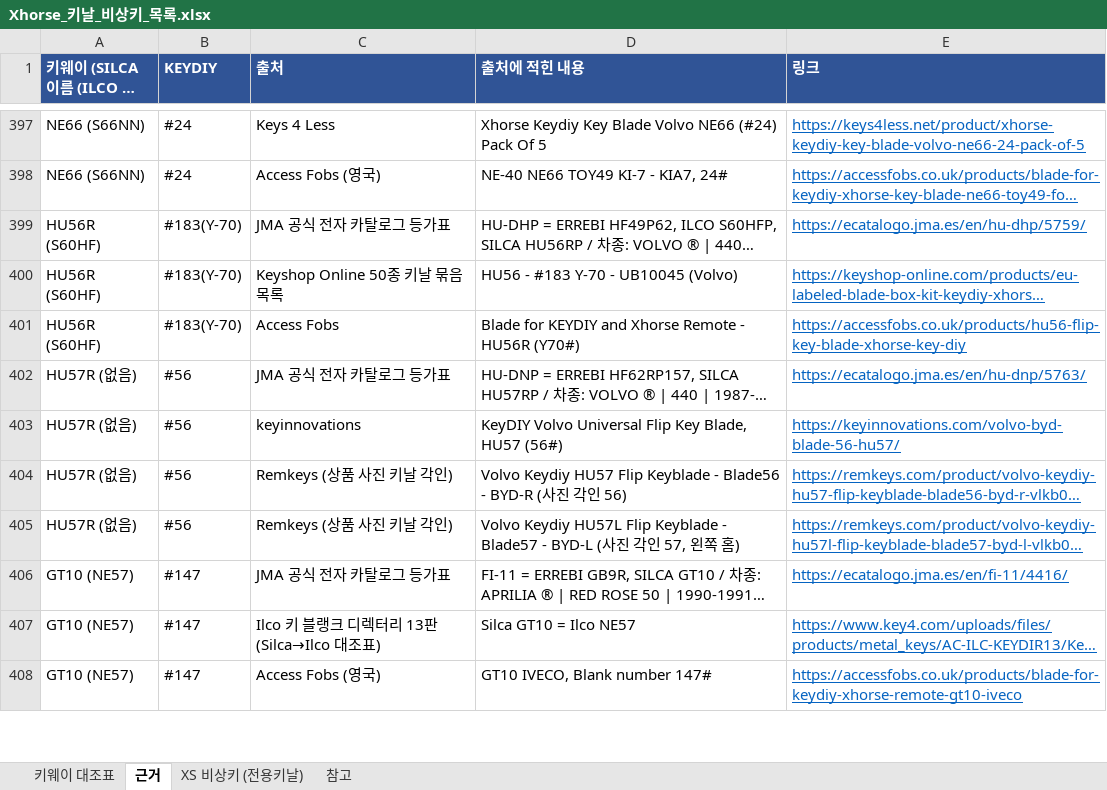
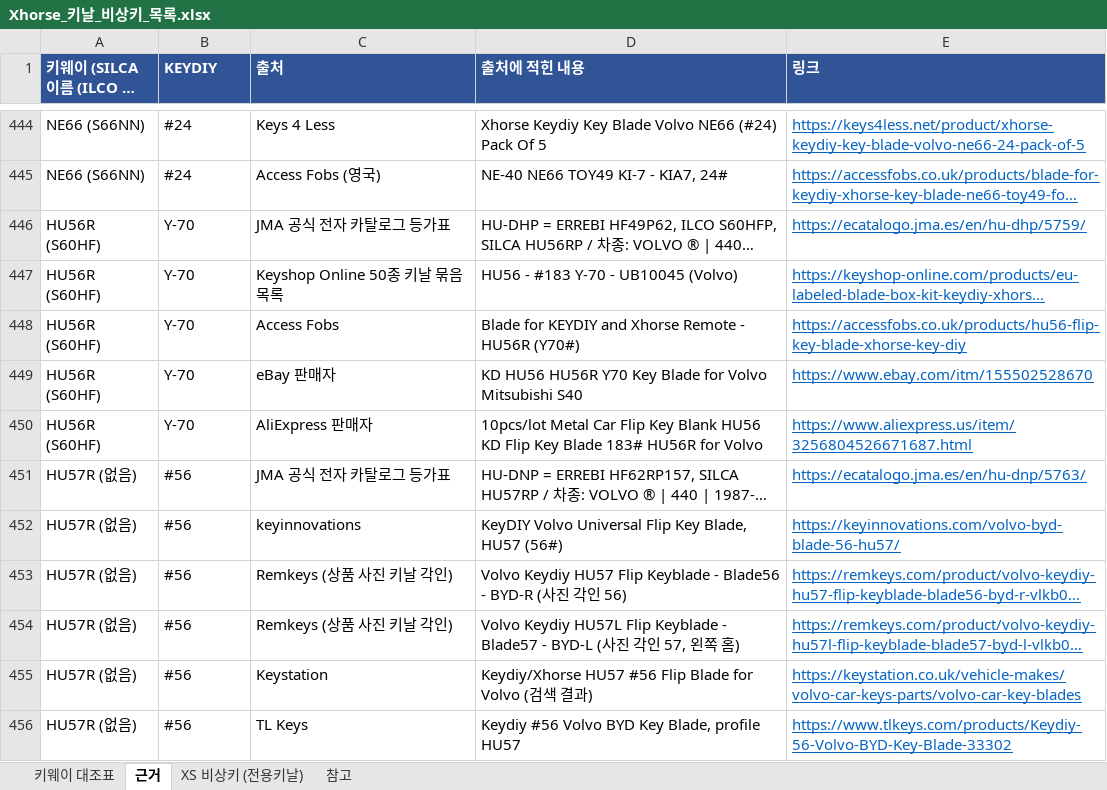
Before and after one commit to pegasusj8888-sudo/route, an Excel workbook: Xhorse_키날_비상키_목록.xlsx, sheet 근거, drawn as a sheet; only a part is shown, gaps mark what is left out; the shorter side is filled out with more unchanged rows; long unchanged cells end in …; values as stored, in another font and other column widths than the file's, no borders; addresses are those after the commit; the diff covers the shown part only; the diff names each change by its address in the sheet, - before the commit and + after, or states it on an @@ line.

```diff
--- a/Xhorse_키날_비상키_목록.xlsx (sheet 근거)
+++ b/Xhorse_키날_비상키_목록.xlsx (sheet 근거)
-B446:B448 (KEYDIY): #183(Y-70)
+B446:B448 (KEYDIY): Y-70
+row 449: HU56R (S60HF) | Y-70 | eBay 판매자 | KD HU56 HU56R Y70 Key Blade for Volvo Mitsubishi S40 | https://www.ebay.com/itm/155502528670
+row 450: HU56R (S60HF) | Y-70 | AliExpress 판매자 | 10pcs/lot Metal Car Flip Key Blank HU56 KD Flip Key Blade 183# HU56R for Volvo | https://www.aliexpress.us/item/3256804526671687.html
+row 455: HU57R (없음) | #56 | Keystation | Keydiy/Xhorse HU57 #56 Flip Blade for Volvo (검색 결과) | https://keystation.co.uk/vehicle-makes/volvo-car-keys-parts/volvo-car-key-blades
+row 456: HU57R (없음) | #56 | TL Keys | Keydiy #56 Volvo BYD Key Blade, profile HU57 | https://www.tlkeys.com/products/Keydiy-56-Volvo-BYD-Key-Blade-33302
```
Also changed, not shown: 53 added rows, 2 removed rows and 75 edited cells elsewhere in this sheet, sheet 키웨이 대조표, sheet 참고.
